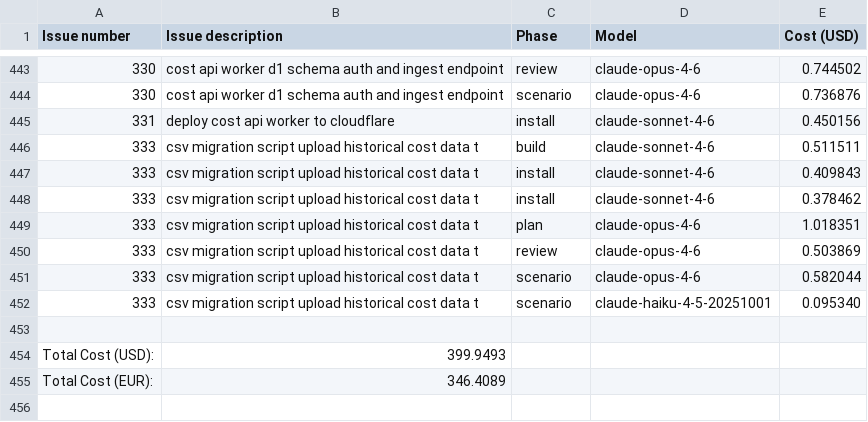
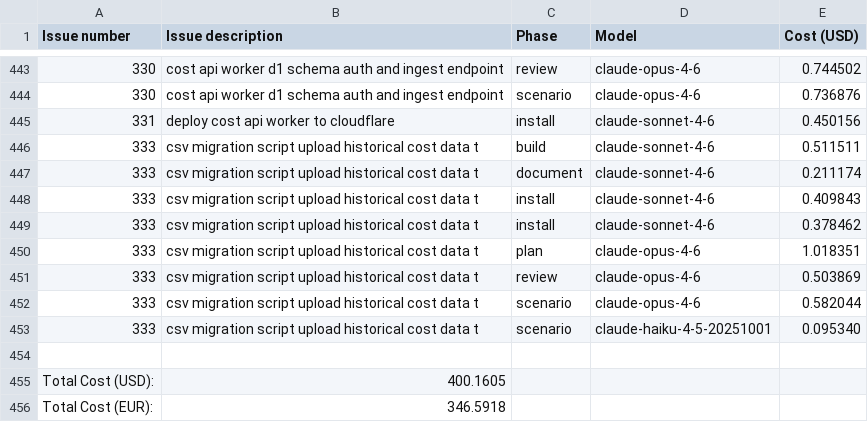
Before and after one commit to paysdoc/AI_Dev_Workflow, a CSV file: projects/AI_Dev_Workflow/total-cost.csv, drawn as a sheet; only a part is shown, gaps mark what is left out.

```diff
--- a/projects/AI_Dev_Workflow/total-cost.csv
+++ b/projects/AI_Dev_Workflow/total-cost.csv
@@ -446,2 +446,3 @@ Issue number,Issue description,Phase,Model,Cost (USD)
 333,csv migration script upload historical cost data t,build,claude-sonnet-4-6,0.511511
+333,csv migration script upload historical cost data t,document,claude-sonnet-4-6,0.211174
 333,csv migration script upload historical cost data t,install,claude-sonnet-4-6,0.409843
@@ -453,3 +454,3 @@ Issue number,Issue description,Phase,Model,Cost (USD)
 
-Total Cost (USD):,399.9493
-Total Cost (EUR):,346.4089
+Total Cost (USD):,400.1605
+Total Cost (EUR):,346.5918
```
Also changed, not shown: projects/AI_Dev_Workflow/333-csv-migration-script-upload-historical-cost-data-t.csv.
